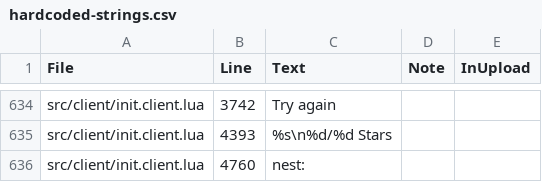
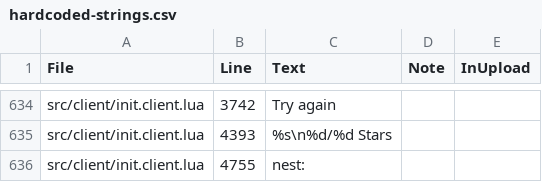
Before and after one commit to spoisseroux/egg-drop, a CSV file: artifacts/localization/hardcoded-strings.csv, drawn as a sheet; only a part is shown, gaps mark what is left out.

```diff
--- a/artifacts/localization/hardcoded-strings.csv
+++ b/artifacts/localization/hardcoded-strings.csv
@@ -635,2 +635,2 @@ src/client/init.client.lua,3742,Try again,,
 src/client/init.client.lua,4393,%s\n%d/%d Stars,,
-src/client/init.client.lua,4760,nest:,,
+src/client/init.client.lua,4755,nest:,,
```
Also changed, not shown: 11 other files.
